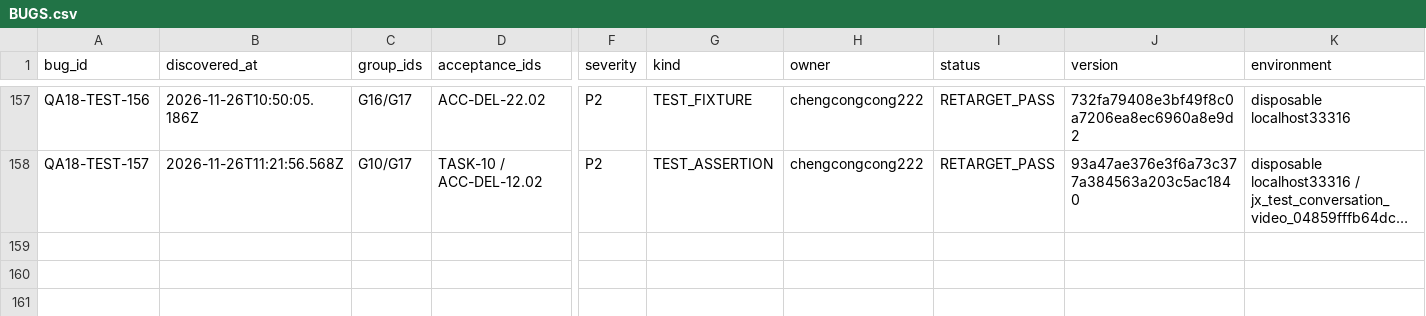
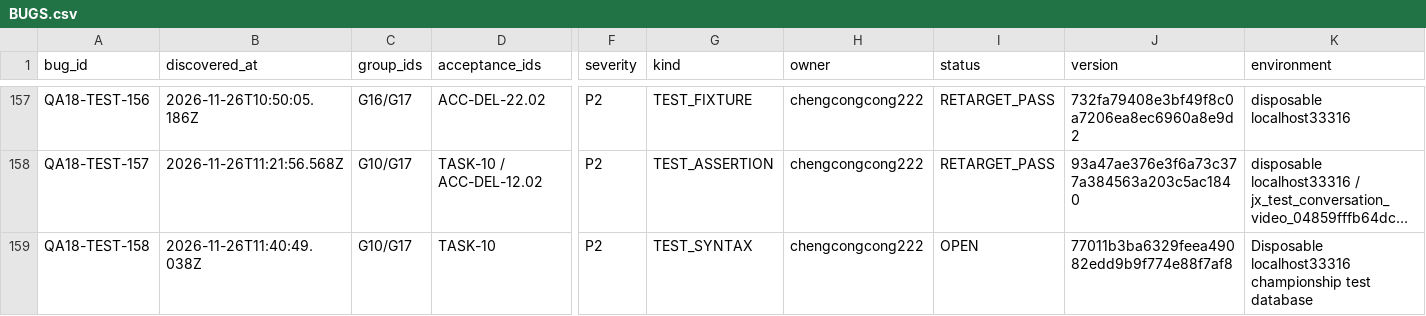
Before and after one commit to Bill-Billion/jingjing, a CSV file: docs/pm04/qa18/BUGS.csv, drawn as a sheet; only a part is shown, gaps mark what is left out; long unchanged cells end in …; rows hold the shown columns only; the diff names each change by its address in the sheet, - before the commit and + after, or states it on an @@ line.

Commit message:
test(notifications): fix receipt count expression and retain failed attempt

```diff
--- a/docs/pm04/qa18/BUGS.csv
+++ b/docs/pm04/qa18/BUGS.csv
+row 159: QA18-TEST-158 | 2026-11-26T11:40:49.038Z | G10/G17 | TASK-10 | P2 | TEST_SYNTAX | chengcongcong222 | OPEN | 77011b3ba6329feea49082edd9b9f774e88f7af8 | Disposable localhost33316 championship test database
```
Also changed, not shown: 5 other files.
